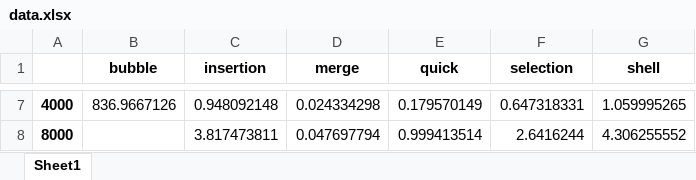
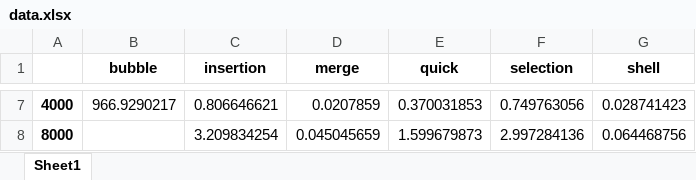
Before and after one commit to breadsanta/TREC, an Excel workbook: scripts/data/data.xlsx, sheet Sheet1, drawn as a sheet; only a part is shown, gaps mark what is left out; values as stored, in another font and other column widths than the file's, no borders; the diff covers the shown part only; the diff names each change by its address in the sheet, - before the commit and + after, or states it on an @@ line.

```diff
--- a/scripts/data/data.xlsx (sheet Sheet1)
+++ b/scripts/data/data.xlsx (sheet Sheet1)
-B7 (bubble): 836.9667126
+B7 (bubble): 966.9290217
-C7 (insertion): 0.948092148
+C7 (insertion): 0.806646621
-D7 (merge): 0.024334298
+D7 (merge): 0.0207859
-E7 (quick): 0.179570149
+E7 (quick): 0.370031853
-F7 (selection): 0.647318331
+F7 (selection): 0.749763056
-G7 (shell): 1.059995265
+G7 (shell): 0.028741423
-C8 (insertion): 3.817473811
+C8 (insertion): 3.209834254
-D8 (merge): 0.047697794
+D8 (merge): 0.045045659
-E8 (quick): 0.999413514
+E8 (quick): 1.599679873
-F8 (selection): 2.6416244
+F8 (selection): 2.997284136
-G8 (shell): 4.306255552
+G8 (shell): 0.064468756
```
Also changed, not shown: 30 edited cells elsewhere in this sheet, 45 other files.
